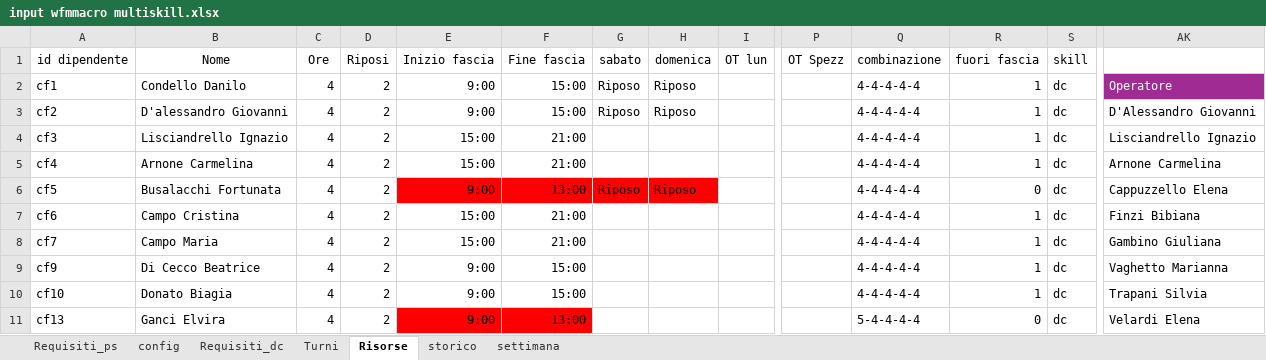
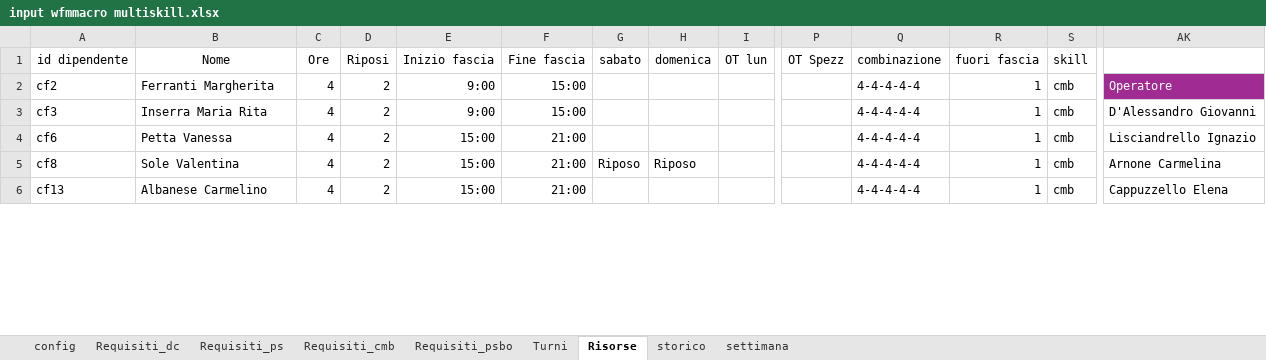
Before and after one commit to Willywillox/Wfm, an Excel workbook: input wfmmacro multiskill.xlsx, sheet Risorse, drawn as a sheet; only a part is shown, gaps mark what is left out; values as stored, in another font and other column widths than the file's, no borders; conditional formats not drawn; removed rows and columns are numbered as before the commit, all else as after; rows hold the shown columns only; the diff covers the shown part only; the diff names each change by its address in the sheet, - before the commit and + after, or states it on an @@ line.

```diff
--- a/input wfmmacro multiskill.xlsx (sheet Risorse)
+++ b/input wfmmacro multiskill.xlsx (sheet Risorse)
+sheet tab: Requisiti_cmb
+sheet tab: Requisiti_psbo
@@ sheet tab order changed: config | Requisiti_dc | Requisiti_ps | Requisiti_cmb | Requisiti_psbo | Turni | Risorse | storico | settimana @@
-row 2: cf1 | Condello Danilo | 4 | 2 | 9:00 | 15:00 | Riposo | Riposo |  |  | 4-4-4-4-4 | 1 | dc | Operatore
-B2 (Nome): D'alessandro Giovanni
+B2 (Nome): Ferranti Margherita
-G2 (sabato): Riposo
+G2 (sabato): (empty)
-H2 (domenica): Riposo
+H2 (domenica): (empty)
-S2:S3 (skill): dc
+S2:S3 (skill): cmb
-AK2: D'Alessandro Giovanni
+AK2: Operatore
@@ AK2 fill: none → #A02B93, text colour: black → #FFFFFF @@
-B3 (Nome): Lisciandrello Ignazio
+B3 (Nome): Inserra Maria Rita
-E3 (Inizio fascia): 15:00
+E3 (Inizio fascia): 9:00
-F3 (Fine fascia): 21:00
+F3 (Fine fascia): 15:00
-AK3: Lisciandrello Ignazio
+AK3: D'Alessandro Giovanni
-row 5: cf4 | Arnone Carmelina | 4 | 2 | 15:00 | 21:00 |  |  |  |  | 4-4-4-4-4 | 1 | dc | Arnone Carmelina
-row 6: cf5 | Busalacchi Fortunata | 4 | 2 | 9:00 | 13:00 | Riposo | Riposo |  |  | 4-4-4-4-4 | 0 | dc | Cappuzzello Elena
-B4 (Nome): Campo Cristina
+B4 (Nome): Petta Vanessa
-S4:S5 (skill): dc
+S4:S5 (skill): cmb
-AK4: Finzi Bibiana
+AK4: Lisciandrello Ignazio
-A5 (id dipendente): cf7
+A5 (id dipendente): cf8
-B5 (Nome): Campo Maria
+B5 (Nome): Sole Valentina
-G5 (sabato): (empty)
+G5 (sabato): Riposo
-H5 (domenica): (empty)
+H5 (domenica): Riposo
-AK5: Gambino Giuliana
+AK5: Arnone Carmelina
-row 9: cf9 | Di Cecco Beatrice | 4 | 2 | 9:00 | 15:00 |  |  |  |  | 4-4-4-4-4 | 1 | dc | Vaghetto Marianna
-row 10: cf10 | Donato Biagia | 4 | 2 | 9:00 | 15:00 |  |  |  |  | 4-4-4-4-4 | 1 | dc | Trapani Silvia
-B6 (Nome): Ganci Elvira
+B6 (Nome): Albanese Carmelino
-E6 (Inizio fascia): 9:00
+E6 (Inizio fascia): 15:00
-E6:F6 fill: #FF0000
+E6:F6 fill: none
-F6 (Fine fascia): 13:00
+F6 (Fine fascia): 21:00
-Q6 (combinazione): 5-4-4-4-4
+Q6 (combinazione): 4-4-4-4-4
-R6 (fuori fascia): 0
+R6 (fuori fascia): 1
-S6 (skill): dc
+S6 (skill): cmb
-AK6: Velardi Elena
+AK6: Cappuzzello Elena
```
Also changed, not shown: 15 added rows, 14 removed rows, 222 edited cells and cell formats elsewhere in this sheet, sheet storico, sheet settimana, sheet Requisiti_ps, sheet Requisiti_dc, formulas that keep their value, charts or pictures, dist/risultato_turni.xlsx, 7 other files.
